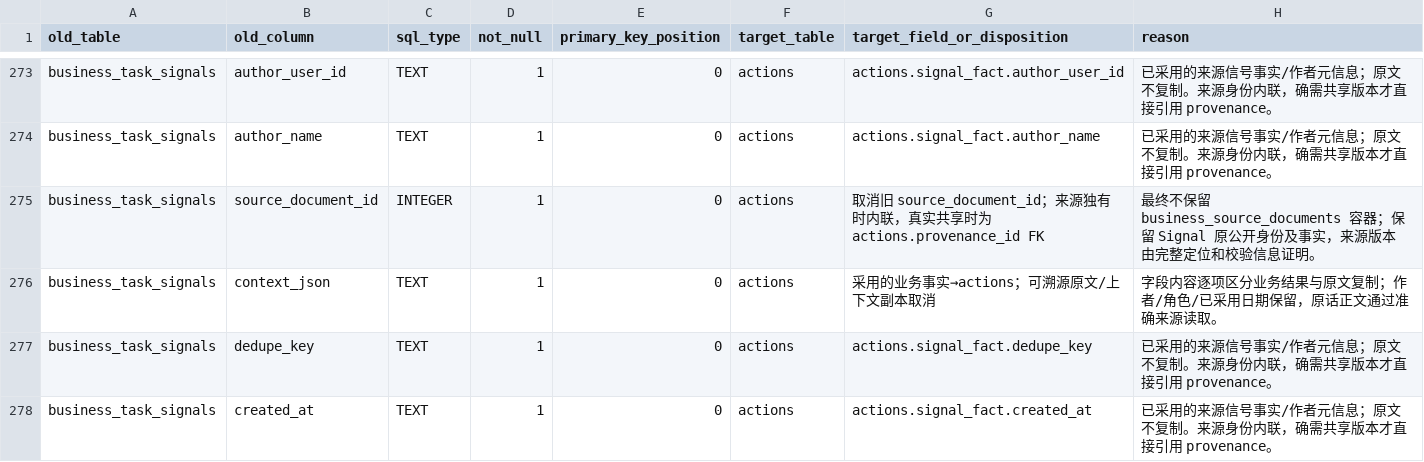
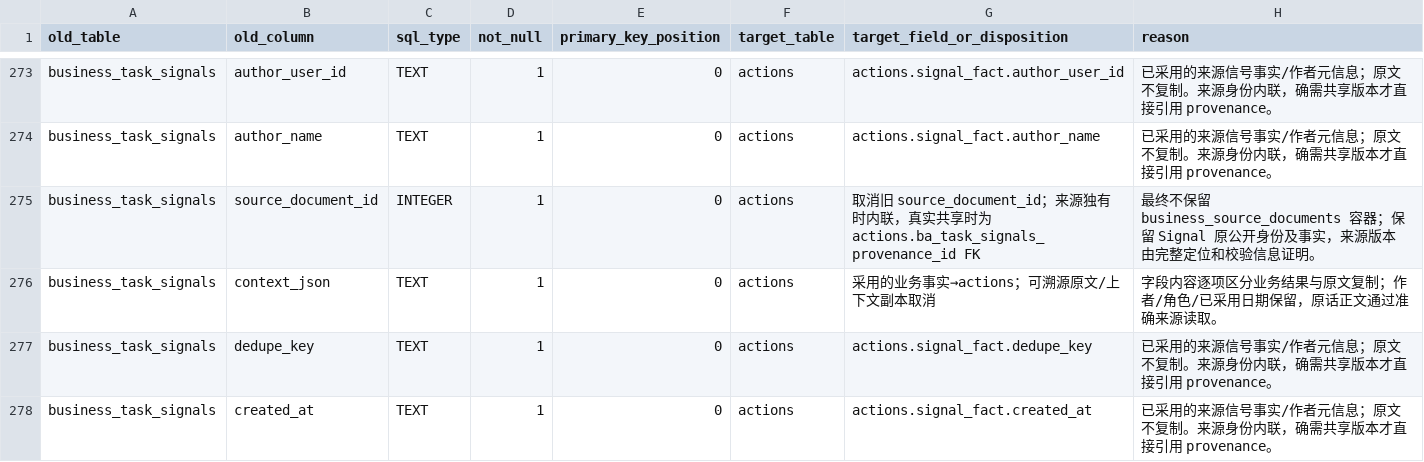
Before and after one commit to callzhang/ceo-agent-service, a CSV file: docs/superpowers/specs/2026-10-11-database-redesign-field-map.csv, drawn as a sheet; only a part is shown, gaps mark what is left out.

Commit message:
Pin exact source FK column and record deployment path verification

```diff
--- a/docs/superpowers/specs/2026-10-11-database-redesign-field-map.csv
+++ b/docs/superpowers/specs/2026-10-11-database-redesign-field-map.csv
@@ -274,3 +274,3 @@ business_task_signals,author_user_id,TEXT,1,0,actions,actions.signal_fact.author
 business_task_signals,author_name,TEXT,1,0,actions,actions.signal_fact.author_name,已采用的来源信号事实/作者元信息；原文不复制。来源身份内联，确需共享版本才直接引用 provenance。
-business_task_signals,source_document_id,INTEGER,1,0,actions,取消旧 source_document_id；来源独有时内联，真实共享时为 actions.provenance_id FK,最终不保留 business_source_documents 容器；保留 Signal 原公开身份及事实，来源版本由完整定位和校验信息证明。
+business_task_signals,source_document_id,INTEGER,1,0,actions,取消旧 source_document_id；来源独有时内联，真实共享时为 actions.ba_task_signals_provenance_id FK,最终不保留 business_source_documents 容器；保留 Signal 原公开身份及事实，来源版本由完整定位和校验信息证明。
 business_task_signals,context_json,TEXT,1,0,actions,采用的业务事实→actions；可溯源原文/上下文副本取消,字段内容逐项区分业务结果与原文复制；作者/角色/已采用日期保留，原话正文通过准确来源读取。
```
Also changed, not shown: 3 other files.
